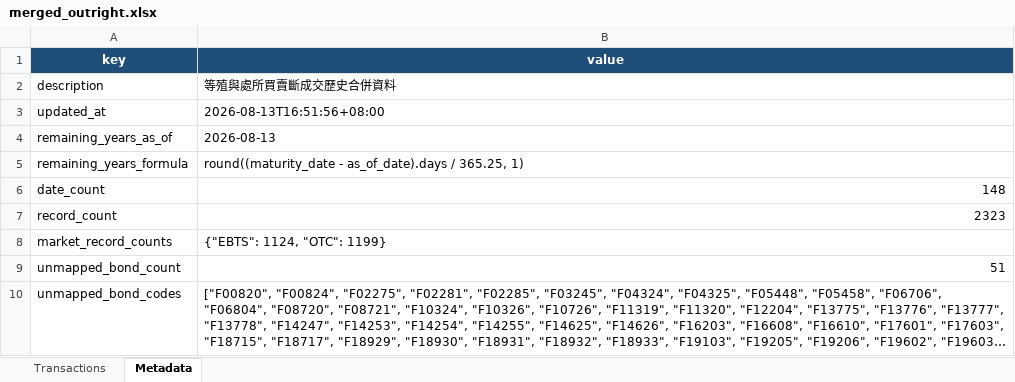
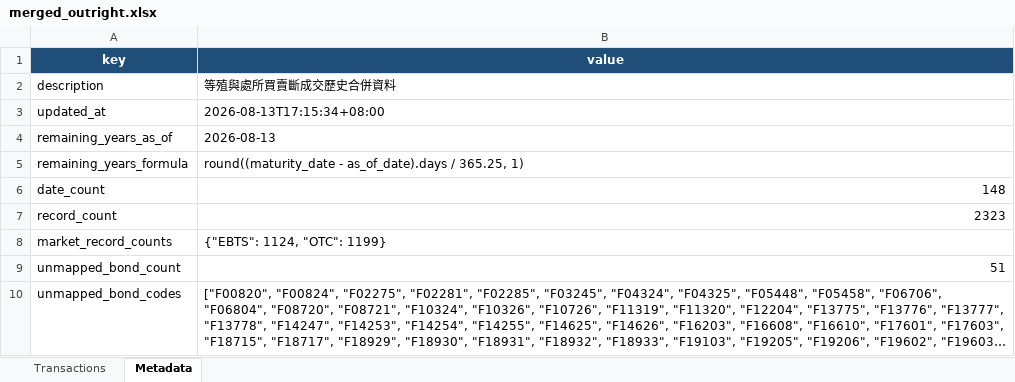
Before and after one commit to bruce851117/tw-bond, an Excel workbook: data/merged_outright.xlsx, sheet Metadata, drawn as a sheet; long unchanged cells end in …; values as stored, in another font and other column widths than the file's, no borders; the diff names each change by its address in the sheet, - before the commit and + after, or states it on an @@ line.

```diff
--- a/data/merged_outright.xlsx (sheet Metadata)
+++ b/data/merged_outright.xlsx (sheet Metadata)
-B3 (value): 2026-08-13T16:51:56+08:00
+B3 (value): 2026-08-13T17:15:34+08:00
```
Also changed, not shown: 2 other files.
